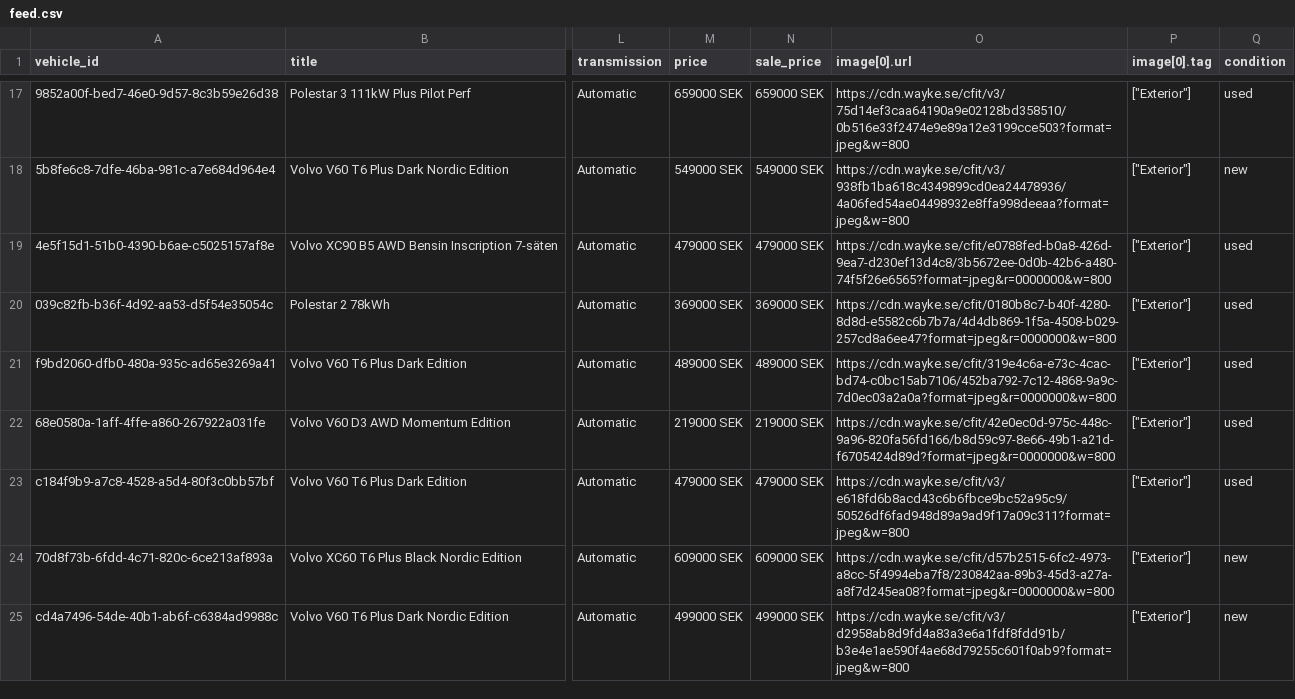
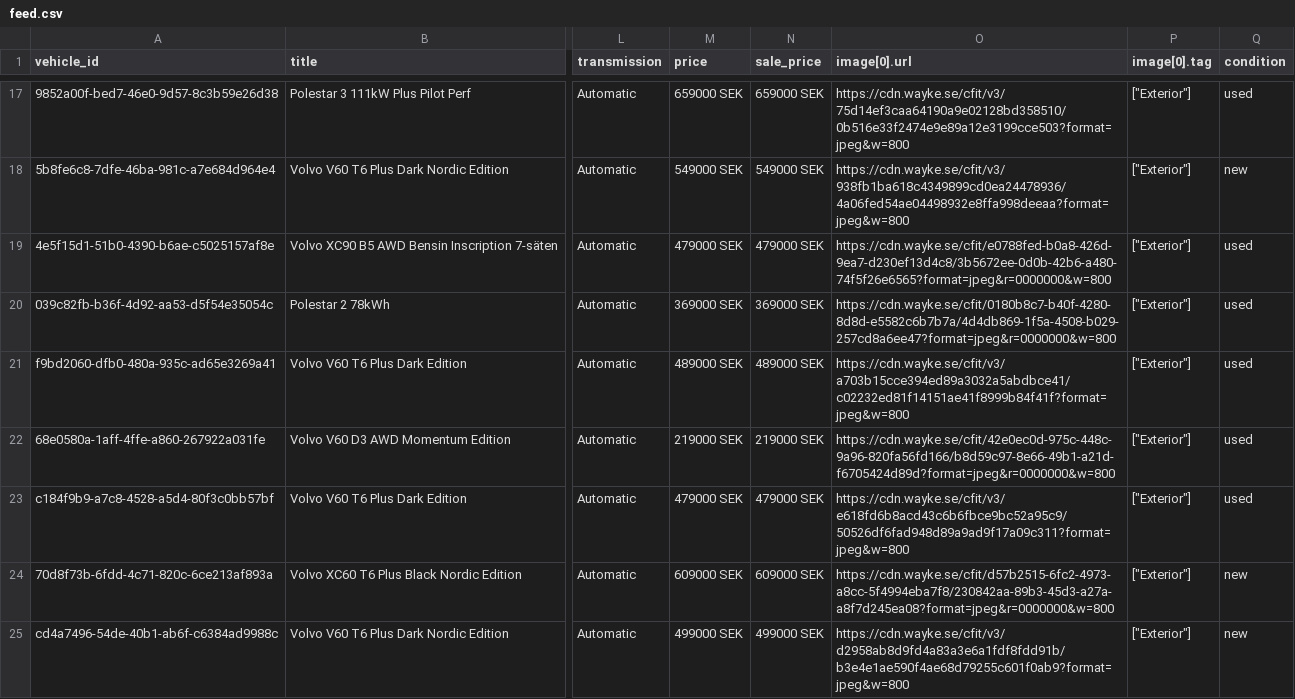
Before and after one commit to Milad-vivamedia/borasbil-facebook-feed, a CSV file: feed.csv, drawn as a sheet; only a part is shown, gaps mark what is left out; the diff names each change by its address in the sheet, - before the commit and + after, or states it on an @@ line.

Commit message:
Update feed 636b492ede17f28a9ce0ffe93aae6695e222b00f

```diff
--- a/feed.csv
+++ b/feed.csv
-O21 (image[0].url): https://cdn.wayke.se/cfit/319e4c6a-e73c-4cac-bd74-c0bc15ab7106/452ba792-7c12-4868-9a9c-7d0ec03a2a0a?format=jpeg&r=0000000&w=800
+O21 (image[0].url): https://cdn.wayke.se/cfit/v3/a703b15cce394ed89a3032a5abdbce41/c02232ed81f14151ae41f8999b84f41f?format=jpeg&w=800
```
Also changed, not shown: 2 other files.
